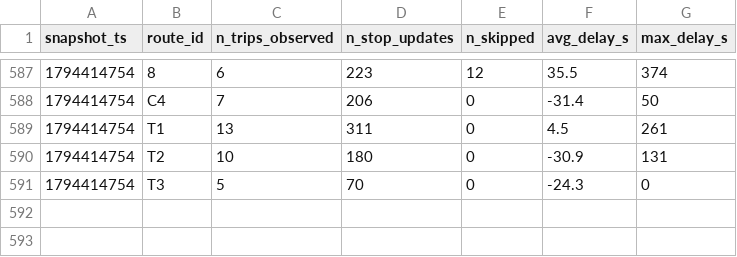
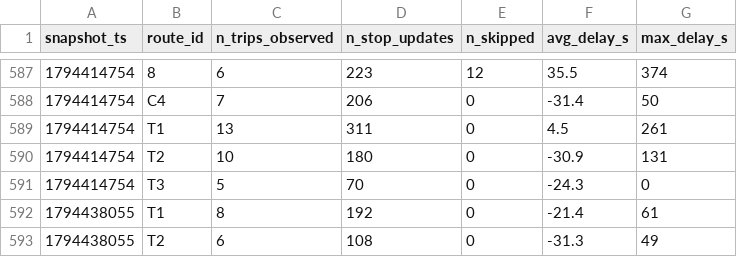
Before and after one commit to exofri/smart-mobility-lemans, a CSV file: data/history/route_delays_2026-11.csv, drawn as a sheet; only a part is shown, gaps mark what is left out; the diff names each change by its address in the sheet, - before the commit and + after, or states it on an @@ line.

```diff
--- a/data/history/route_delays_2026-11.csv
+++ b/data/history/route_delays_2026-11.csv
+row 592: 1794438055 | T1 | 8 | 192 | 0 | -21.4 | 61
+row 593: 1794438055 | T2 | 6 | 108 | 0 | -31.3 | 49
```
Also changed, not shown: 1 other file.
